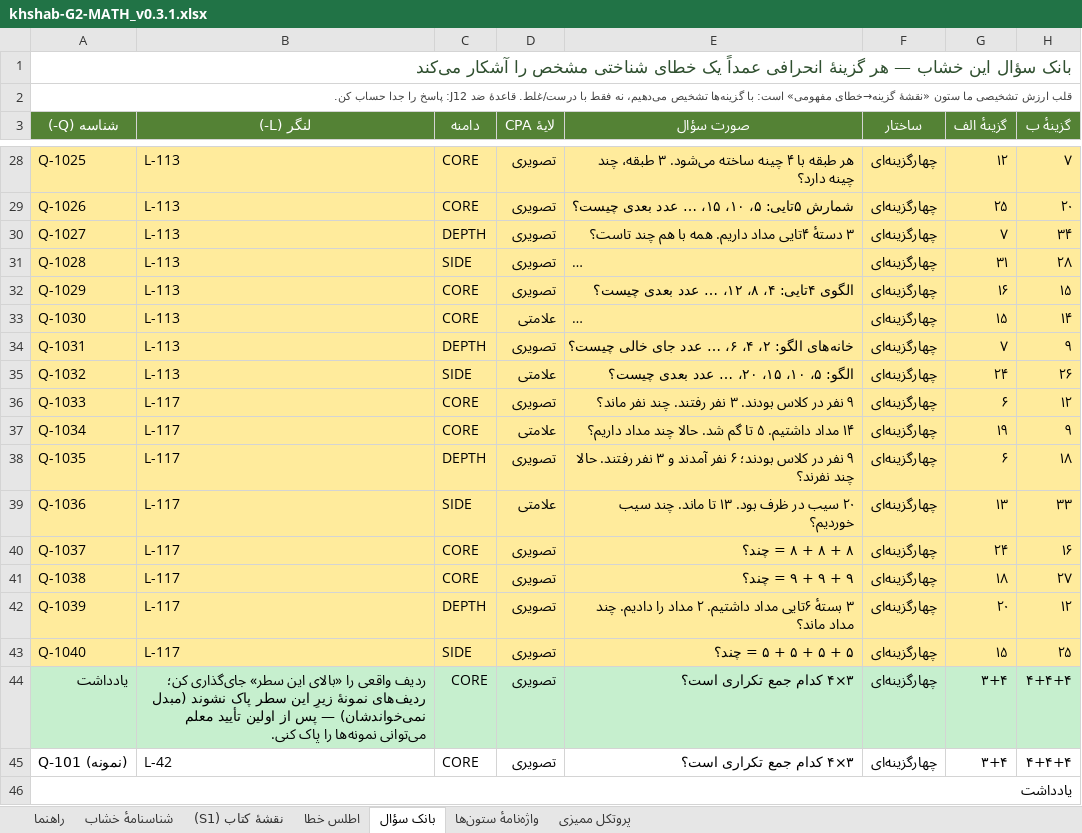
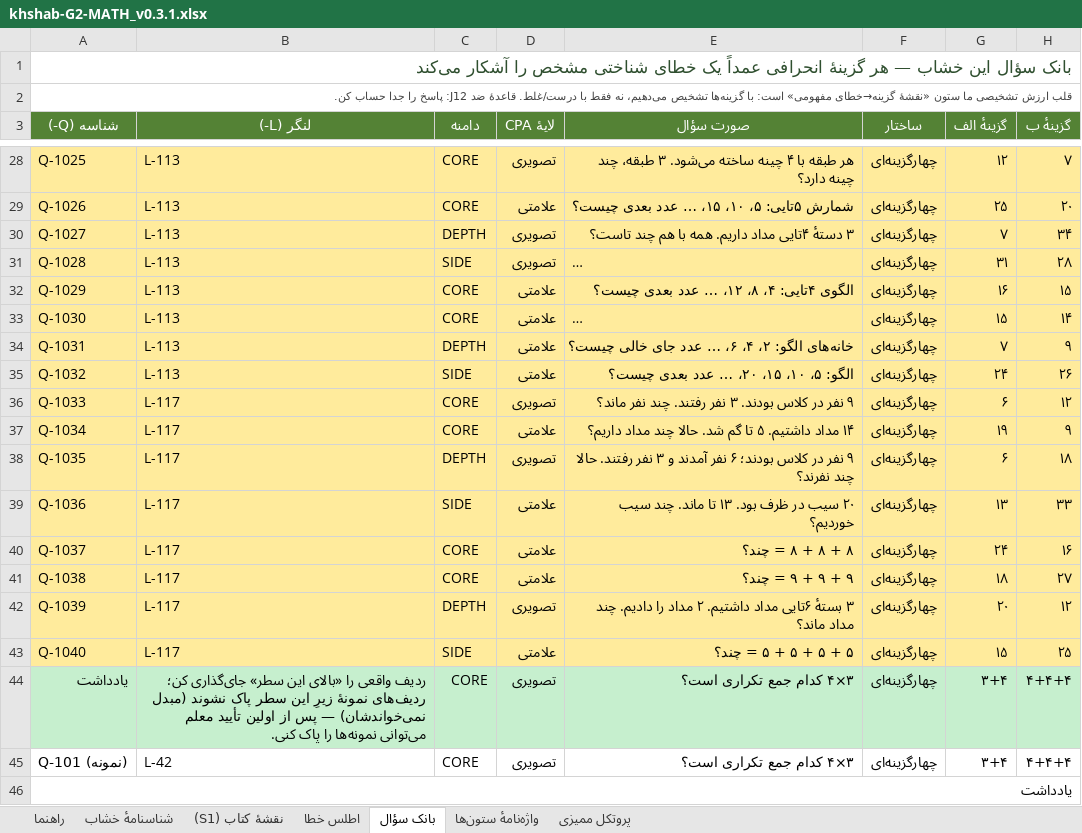
Before and after one commit to bayrami1341/math-game, an Excel workbook: authoring/khshab-G2-MATH_v0.3.1.xlsx, sheet بانک سؤال, drawn as a sheet; only a part is shown, gaps mark what is left out; long unchanged cells end in …; values as stored, in another font and other column widths than the file's, no borders; the diff covers the shown part only; the diff names each change by its address in the sheet, - before the commit and + after, or states it on an @@ line.

Commit message:
fix(gate2): reissue v0.3.1 per gate correction — seals & شناسنامه untouched, CPA→علامتی, real p7-12 content, titles from banners
Co-authored-by: arena-agent <297053741+arena-agent@users.noreply.github.com>

```diff
--- a/authoring/khshab-G2-MATH_v0.3.1.xlsx (sheet بانک سؤال)
+++ b/authoring/khshab-G2-MATH_v0.3.1.xlsx (sheet بانک سؤال)
-D29 (لایهٔ CPA): تصویری
+D29 (لایهٔ CPA): علامتی
-D32 (لایهٔ CPA): تصویری
+D32 (لایهٔ CPA): علامتی
-D34 (لایهٔ CPA): تصویری
+D34 (لایهٔ CPA): علامتی
-D40:D41 (لایهٔ CPA): تصویری
+D40:D41 (لایهٔ CPA): علامتی
-D43 (لایهٔ CPA): تصویری
+D43 (لایهٔ CPA): علامتی
```
Also changed, not shown: 12 edited cells elsewhere in this sheet, sheet نقشهٔ کتاب (S1), sheet اطلس خطا, sheet شناسنامهٔ خشاب, 7 other files.
